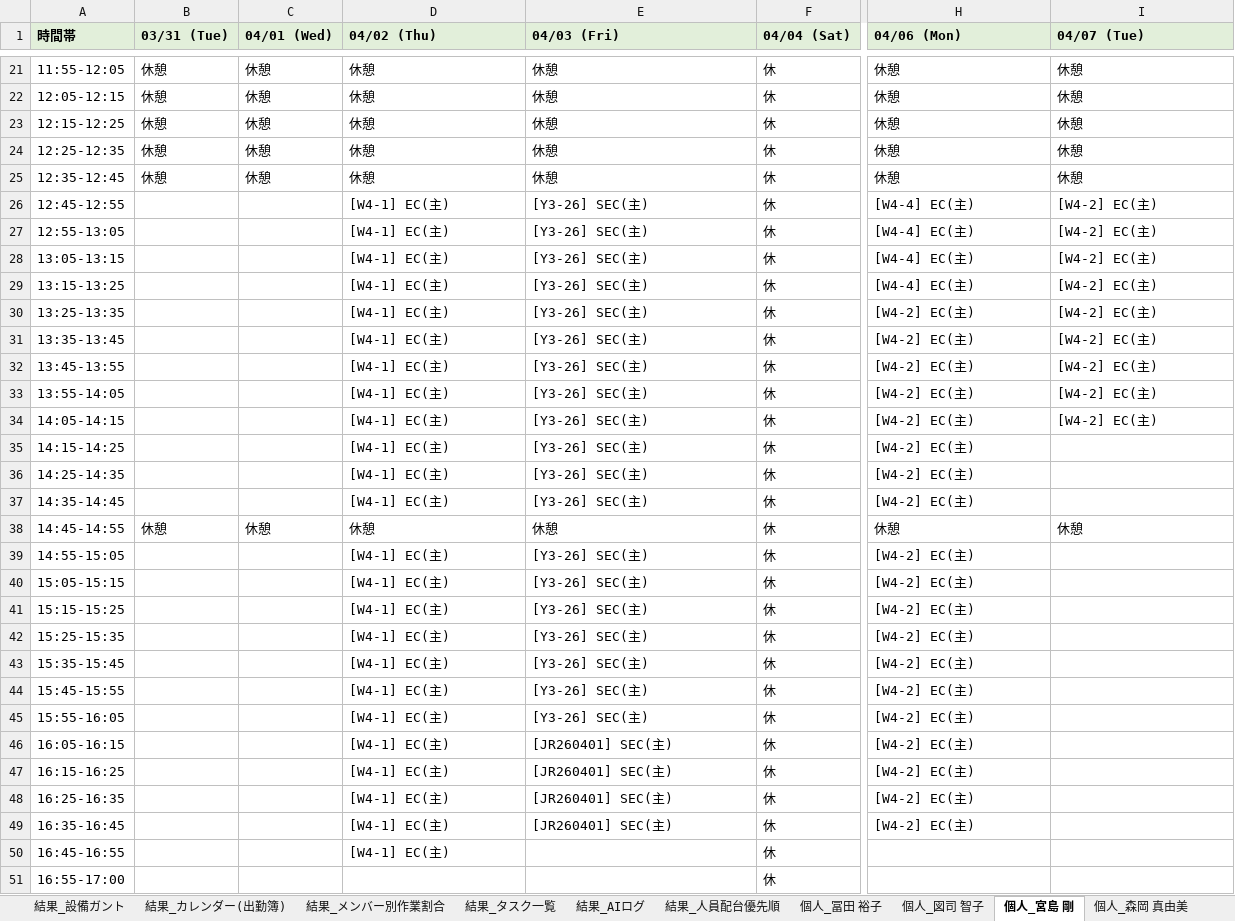
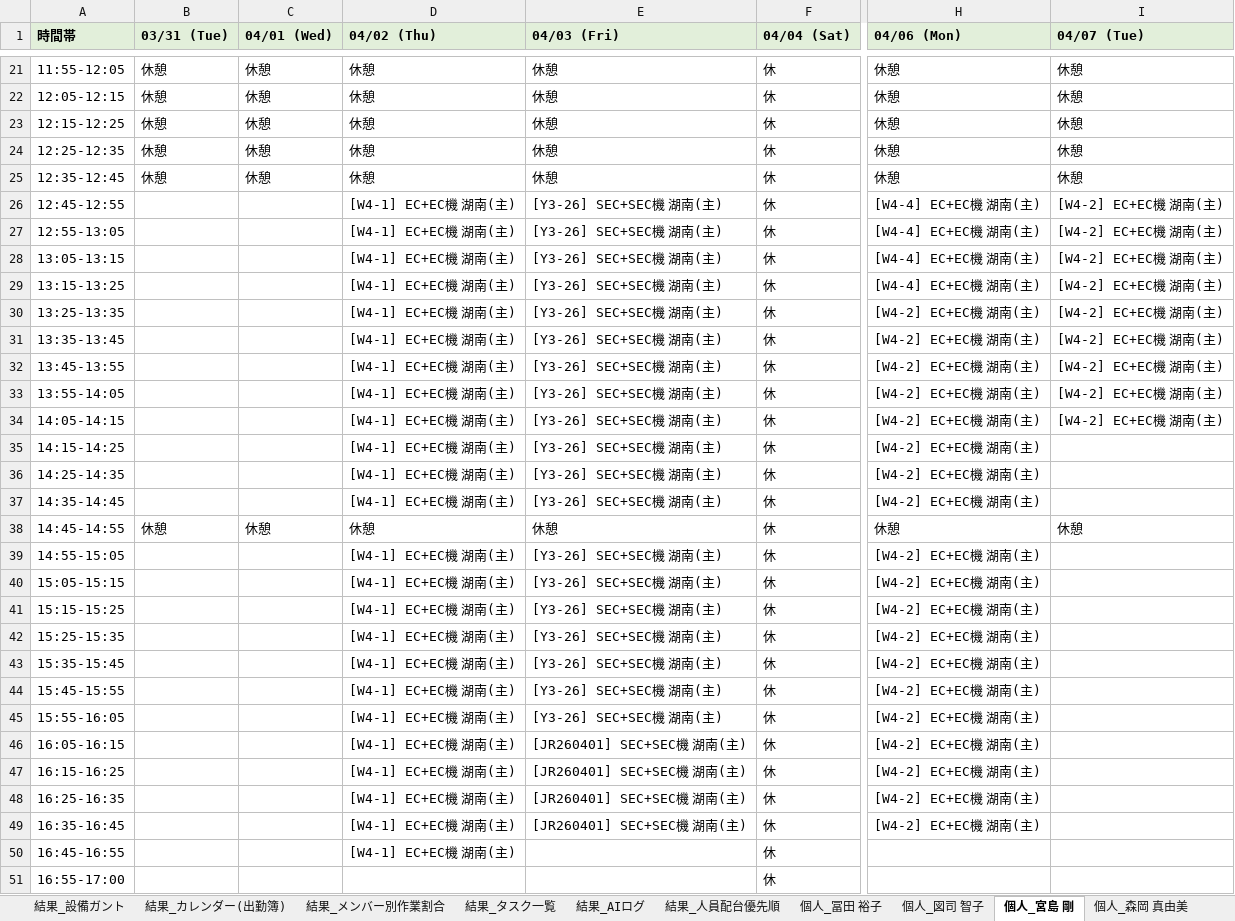
Before and after one commit to hosokawanagaokasangyou-dotcom/Production-Control-System, an Excel workbook: 細川/GoogleAIStudio/テストコード/生産管理_AI配台テスト.xlsm, sheet 個人_宮島 剛, drawn as a sheet; only a part is shown, gaps mark what is left out; values as stored, in another font and other column widths than the file's, no borders; the diff covers the shown part only; the diff names each change by its address in the sheet, - before the commit and + after, or states it on an @@ line.

```diff
--- a/細川/GoogleAIStudio/テストコード/生産管理_AI配台テスト.xlsm (sheet 個人_宮島 剛)
+++ b/細川/GoogleAIStudio/テストコード/生産管理_AI配台テスト.xlsm (sheet 個人_宮島 剛)
-D26:D37 (04/02 (Thu)): [W4-1] EC(主)
+D26:D37 (04/02 (Thu)): [W4-1] EC+EC機 湖南(主)
-E26:E37 (04/03 (Fri)): [Y3-26] SEC(主)
+E26:E37 (04/03 (Fri)): [Y3-26] SEC+SEC機 湖南(主)
-H26:H29 (04/06 (Mon)): [W4-4] EC(主)
+H26:H29 (04/06 (Mon)): [W4-4] EC+EC機 湖南(主)
-I26:I34 (04/07 (Tue)): [W4-2] EC(主)
+I26:I34 (04/07 (Tue)): [W4-2] EC+EC機 湖南(主)
-H30:H37 (04/06 (Mon)): [W4-2] EC(主)
+H30:H37 (04/06 (Mon)): [W4-2] EC+EC機 湖南(主)
-D39:D50 (04/02 (Thu)): [W4-1] EC(主)
+D39:D50 (04/02 (Thu)): [W4-1] EC+EC機 湖南(主)
-E39:E45 (04/03 (Fri)): [Y3-26] SEC(主)
+E39:E45 (04/03 (Fri)): [Y3-26] SEC+SEC機 湖南(主)
-H39:H49 (04/06 (Mon)): [W4-2] EC(主)
+H39:H49 (04/06 (Mon)): [W4-2] EC+EC機 湖南(主)
-E46:E49 (04/03 (Fri)): [JR260401] SEC(主)
+E46:E49 (04/03 (Fri)): [JR260401] SEC+SEC機 湖南(主)
```
Also changed, not shown: 78 edited cells elsewhere in this sheet, sheet LOG, sheet 結果_設備ガント, sheet 個人_冨田 裕子, sheet 個人_竹内 正美, sheet 結果_設備毎の時間割, sheet 個人_森岡 真由美, 5 more sheets, 4 other files.
